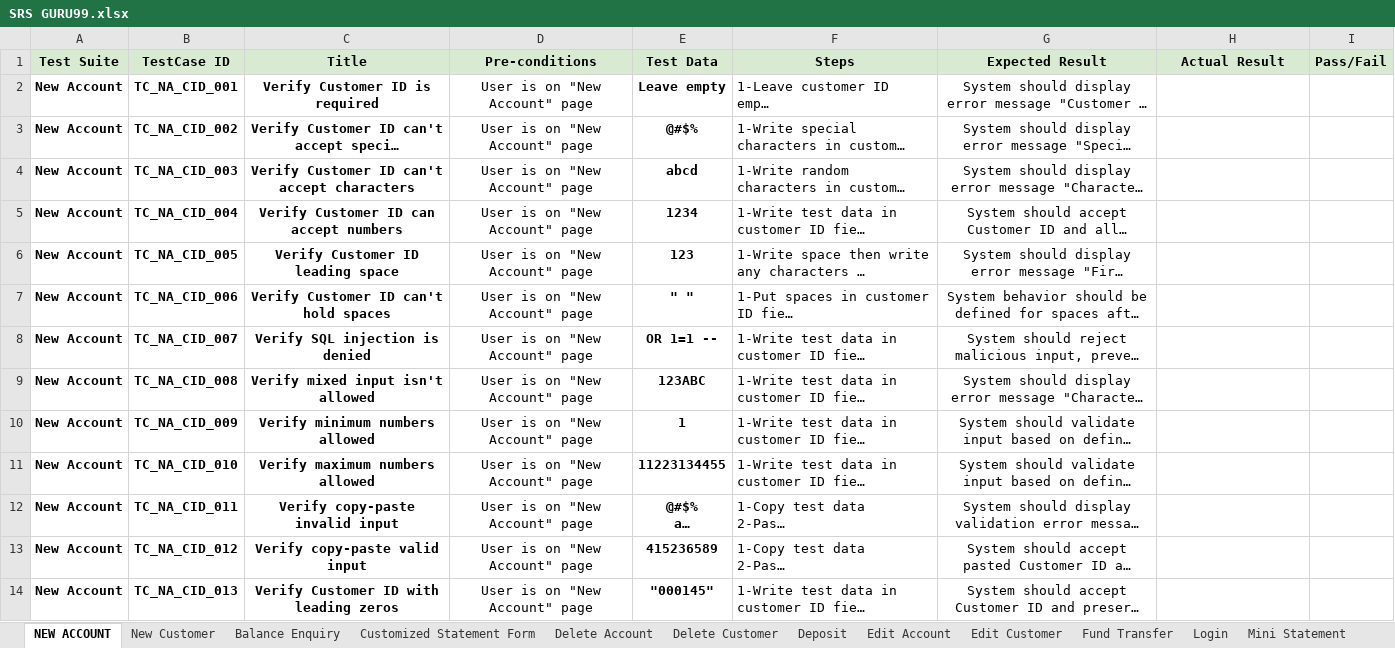
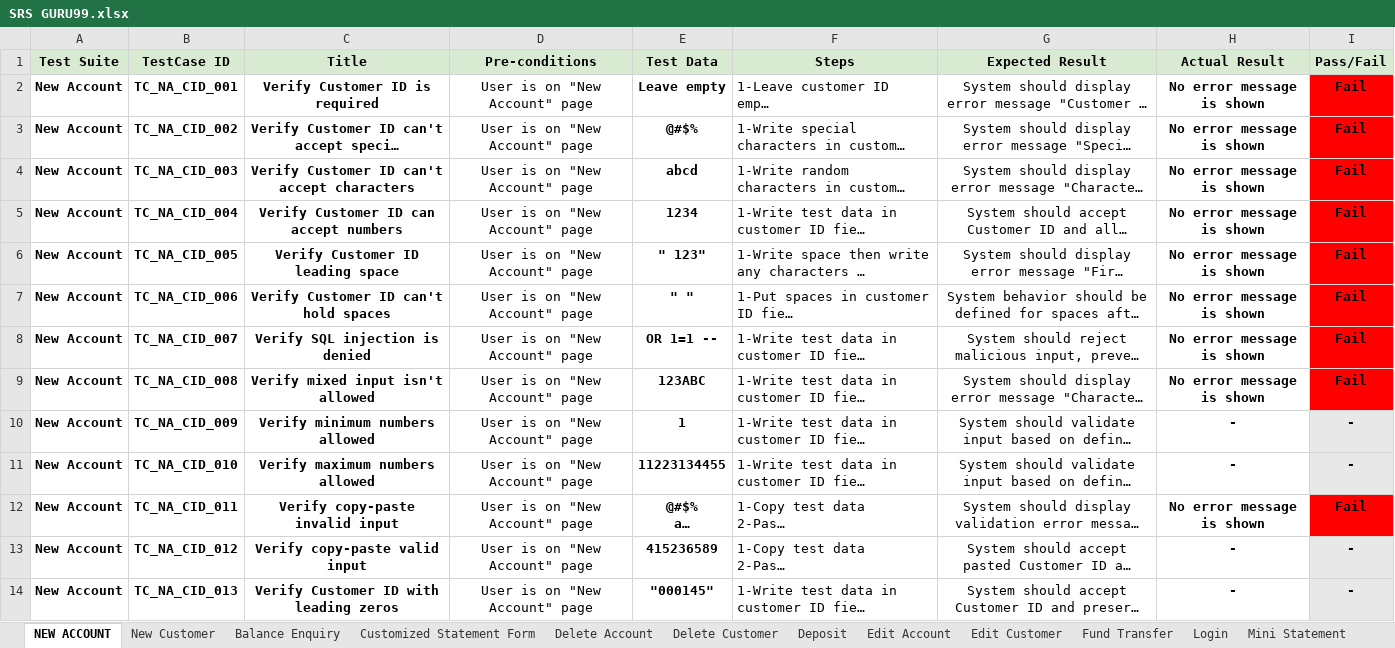
Before and after one commit to yassenryan/QA-Manual-Testing, an Excel workbook: GURU 99 Banking Website/SRS GURU99.xlsx, sheet NEW ACCOUNT, drawn as a sheet; long unchanged cells end in …; values as stored, in another font and other column widths than the file's, no borders; the diff names each change by its address in the sheet, - before the commit and + after, or states it on an @@ line.

```diff
--- a/GURU 99 Banking Website/SRS GURU99.xlsx (sheet NEW ACCOUNT)
+++ b/GURU 99 Banking Website/SRS GURU99.xlsx (sheet NEW ACCOUNT)
-H2:H9 (Actual Result): (empty)
+H2:H9 (Actual Result): No error message is shown
-I2:I9 (Pass/Fail): (empty)
+I2:I9 (Pass/Fail): Fail
-I2:I9 fill: none
+I2:I9 fill: #FF0000
-E6 (Test Data): 123
+E6 (Test Data): " 123"
-H10:H11 (Actual Result): (empty)
+H10:H11 (Actual Result): -
-I10:I11 (Pass/Fail): (empty)
+I10:I11 (Pass/Fail): -
-I10:I11 fill: none
+I10:I11 fill: #E8E8E8
-H12 (Actual Result): (empty)
+H12 (Actual Result): No error message is shown
-I12 (Pass/Fail): (empty)
+I12 (Pass/Fail): Fail
-I12 fill: none
+I12 fill: #FF0000
-H13:H14 (Actual Result): (empty)
+H13:H14 (Actual Result): -
-I13:I14 (Pass/Fail): (empty)
+I13:I14 (Pass/Fail): -
-I13:I14 fill: none
+I13:I14 fill: #E8E8E8
```
Also changed, not shown: sheet Edit Customer, sheet New Customer, sheet Customized Statement Form, sheet Login, sheet Delete Account, sheet Delete Customer, 2 more sheets.
